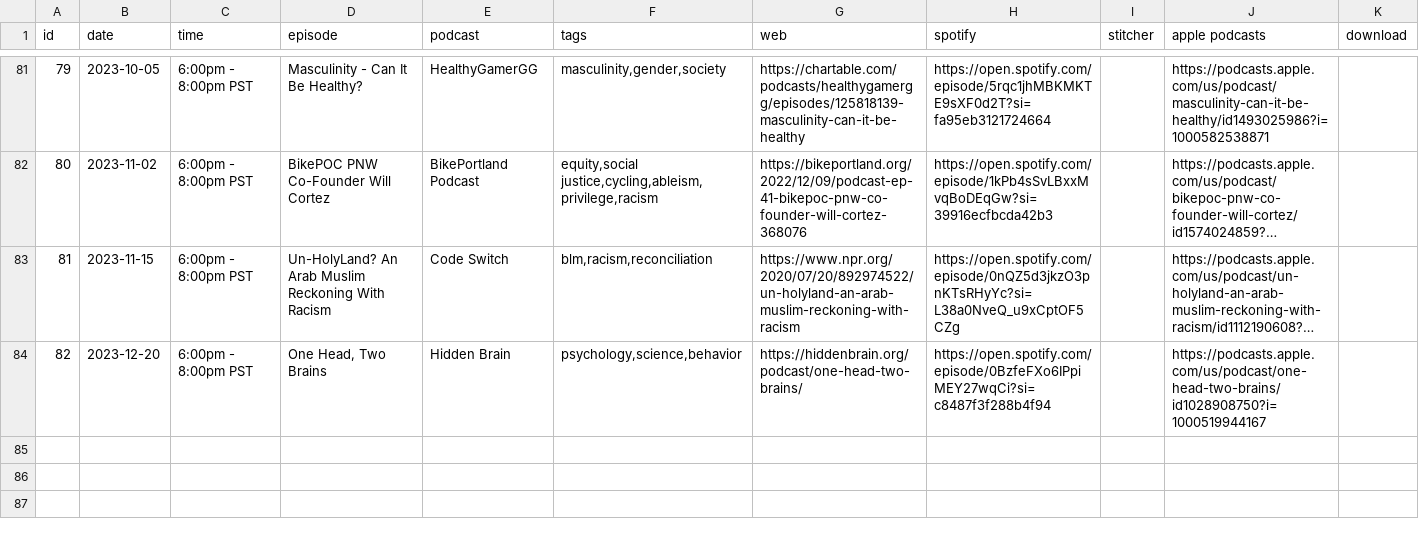
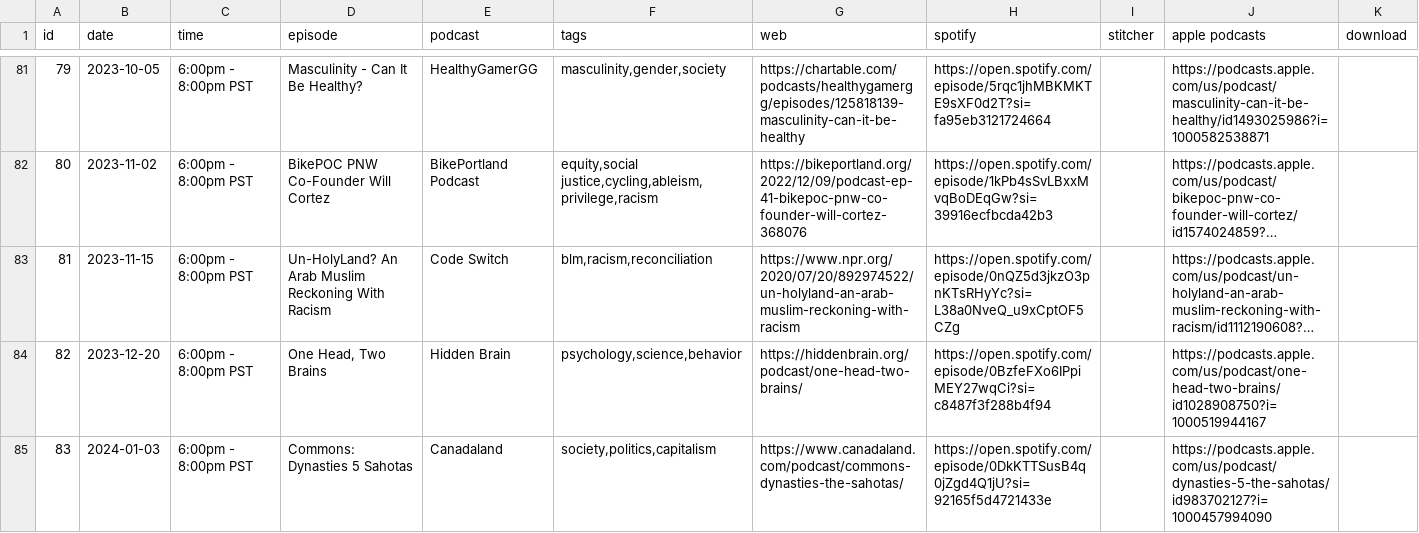
Before and after one commit to froseph/friday-podcast-club, a CSV file: episodes.csv, drawn as a sheet; only a part is shown, gaps mark what is left out; long unchanged cells end in ….

Commit message:
Add 20240103 podcast

```diff
--- a/episodes.csv
+++ b/episodes.csv
@@ -84 +84,2 @@ id,date,time,episode,podcast,tags,web,spotify,stitcher,apple podcasts,download
 82,2023-12-20,6:00pm - 8:00pm PST,"One Head, Two Brains",Hidden Brain,"psychology,science,behavior",https://hiddenbrain.org/podcast/one-head-two-brains/,https://open.spotify.com/episode/0BzfeFXo6IPpiMEY27wqCi?si=c8487f3f288b4f94,,https://podcasts.apple.com/us/podcast/one-head-two-brains/id1028908750?i=1000519944167
+83,2024-01-03,6:00pm - 8:00pm PST,"Commons: Dynasties 5 Sahotas",Canadaland,"society,politics,capitalism",https://www.canadaland.com/podcast/commons-dynasties-the-sahotas/,https://open.spotify.com/episode/0DkKTTSusB4q0jZgd4Q1jU?si=92165f5d4721433e,,https://podcasts.apple.com/us/podcast/dynasties-5-the-sahotas/id983702127?i=1000457994090,
```
Also changed, not shown: 1 other file.
